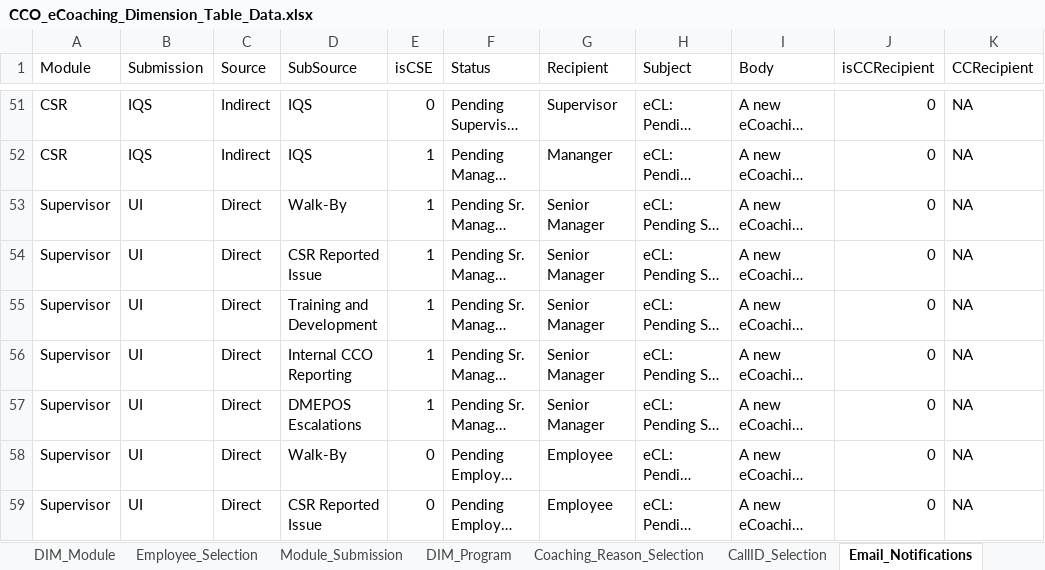
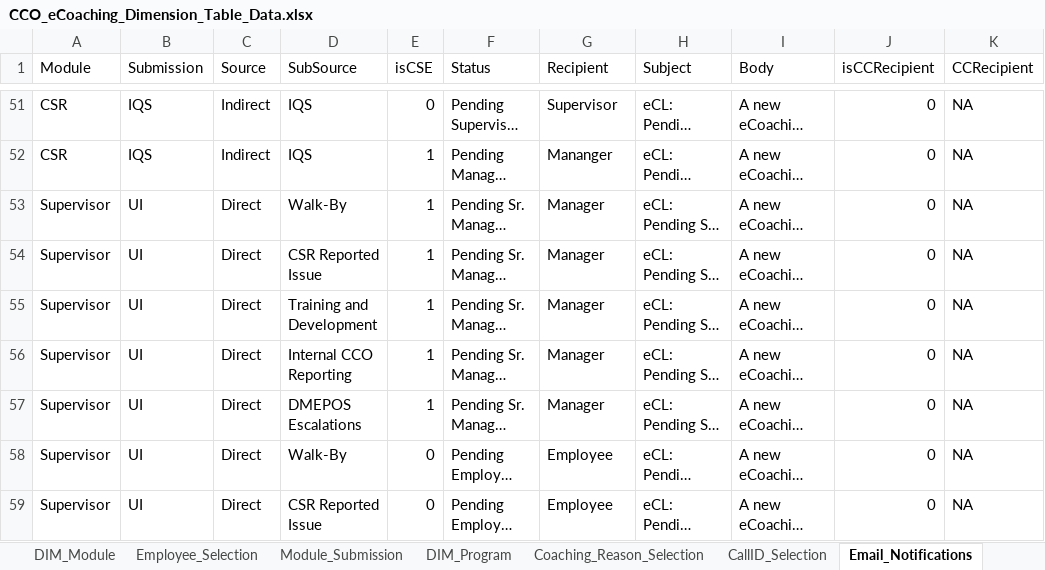
Before and after one commit to maximus-cco/eCoaching_V2_Bak, an Excel workbook: Design/CCO_eCoaching_Dimension_Table_Data.xlsx, sheet Email_Notifications, drawn as a sheet; only a part is shown, gaps mark what is left out; long unchanged cells end in …; values as stored, in another font and other column widths than the file's, no borders; the diff covers the shown part only; the diff names each change by its address in the sheet, - before the commit and + after, or states it on an @@ line.

```diff
--- a/Design/CCO_eCoaching_Dimension_Table_Data.xlsx (sheet Email_Notifications)
+++ b/Design/CCO_eCoaching_Dimension_Table_Data.xlsx (sheet Email_Notifications)
-G53:G57 (Recipient): Senior Manager
+G53:G57 (Recipient): Manager
```
Also changed, not shown: 20 removed rows and 20 edited cells elsewhere in this sheet, other sheet tabs.
